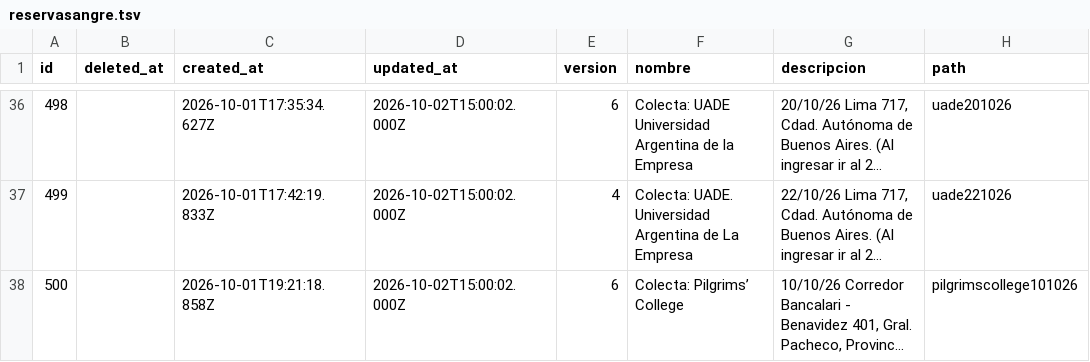
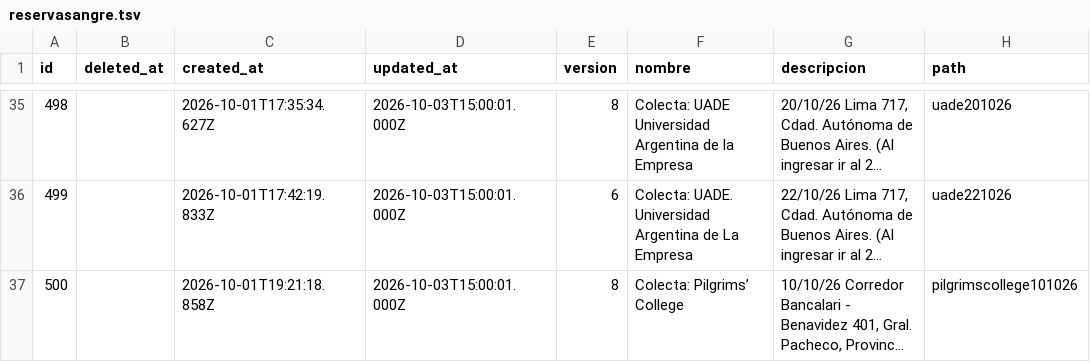
Before and after one commit to wlamagna/AzureAccess, a TSV file: reservasangre.tsv, drawn as a sheet; only a part is shown, gaps mark what is left out; long unchanged cells end in …; addresses are those after the commit; the diff covers the shown part only; the diff names each change by its address in the sheet, - before the commit and + after, or states it on an @@ line.

```diff
--- a/reservasangre.tsv
+++ b/reservasangre.tsv
-D35:D37 (updated_at): 2026-10-02T15:00:02.000Z
+D35:D37 (updated_at): 2026-10-03T15:00:01.000Z
-E35 (version): 6
+E35 (version): 8
-E36 (version): 4
+E36 (version): 6
-E37 (version): 6
+E37 (version): 8
```
Also changed, not shown: 1 removed row and 76 edited cells elsewhere in this file.
